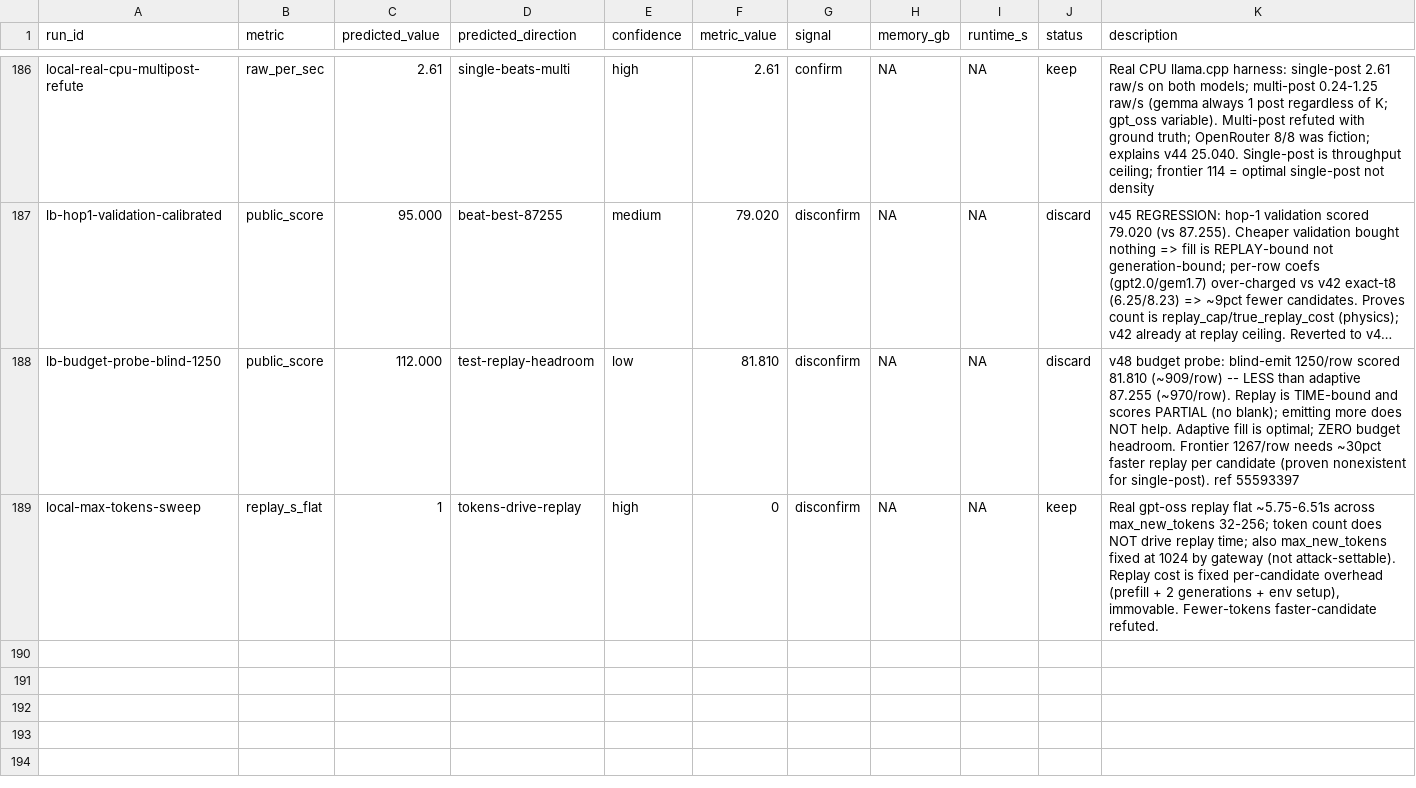
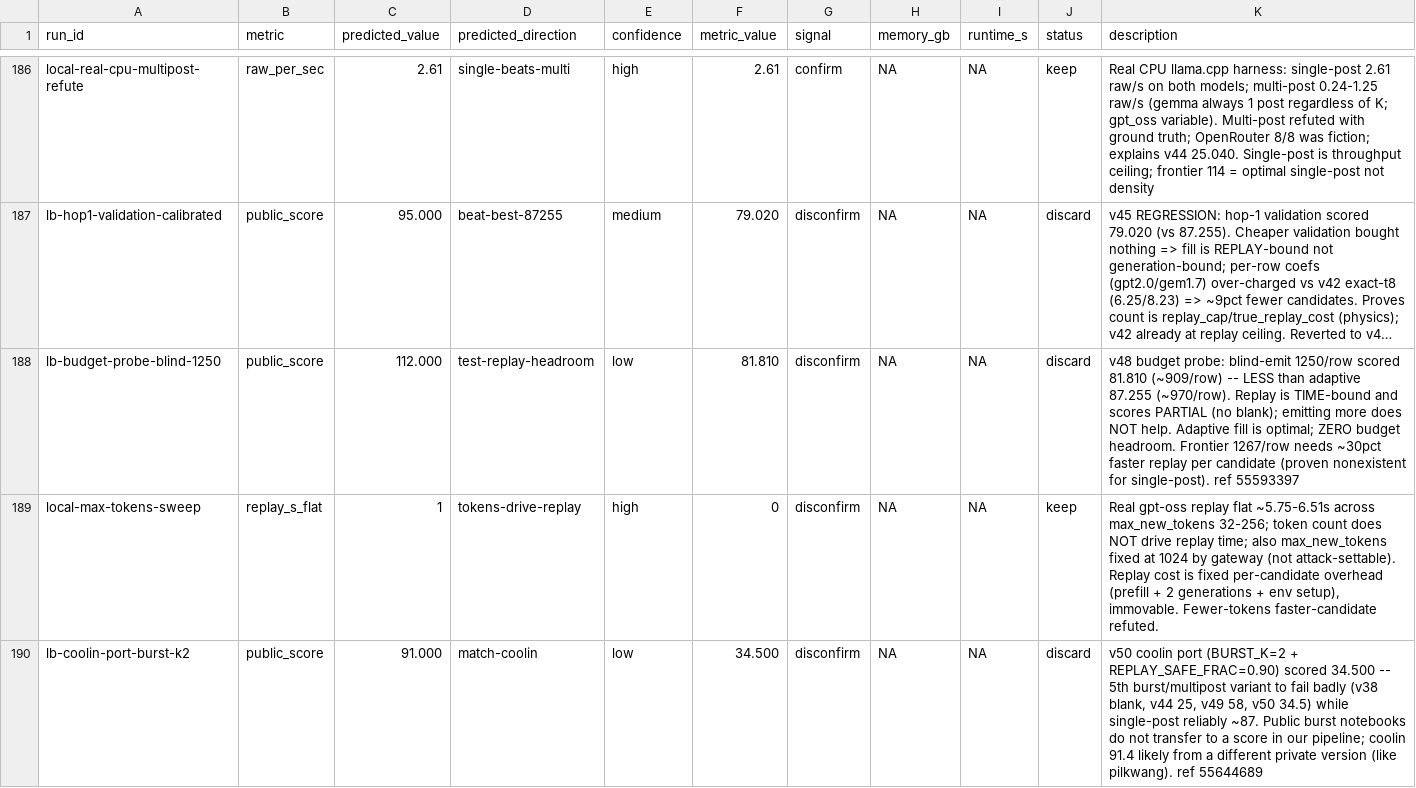
Before and after one commit to wms2537/agent-security, a TSV file: results.tsv, drawn as a sheet; only a part is shown, gaps mark what is left out; long unchanged cells end in …; the diff names each change by its address in the sheet, - before the commit and + after, or states it on an @@ line.

```diff
--- a/results.tsv
+++ b/results.tsv
+row 190: lb-coolin-port-burst-k2 | public_score | 91.000 | match-coolin | low | 34.500 | disconfirm | NA | NA | discard | v50 coolin port (BURST_K=2 + REPLAY_SAFE_FRAC=0.90) scored 34.500 -- 5th burst/multipost variant to fail badly (v38 blank, v44 25, v49 58, v50 34.5) while single-post reliably ~87. Public burst notebooks do not transfer to a score in our pipeline; coolin 91.4 likely from a different private version (like pilkwang). ref 55644689
```
Also changed, not shown: 9 other files.
